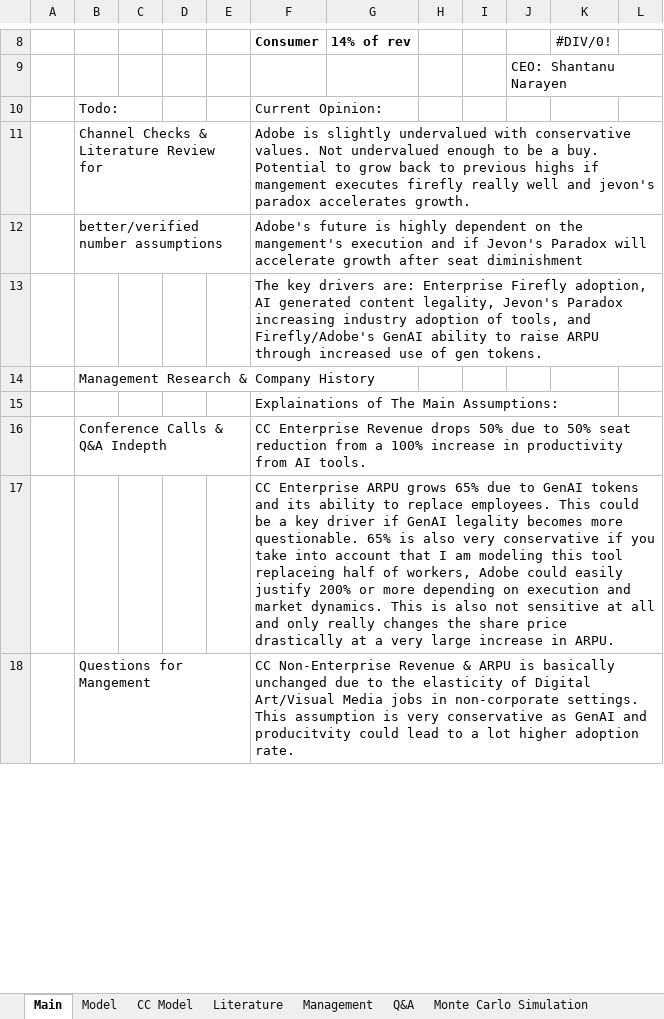
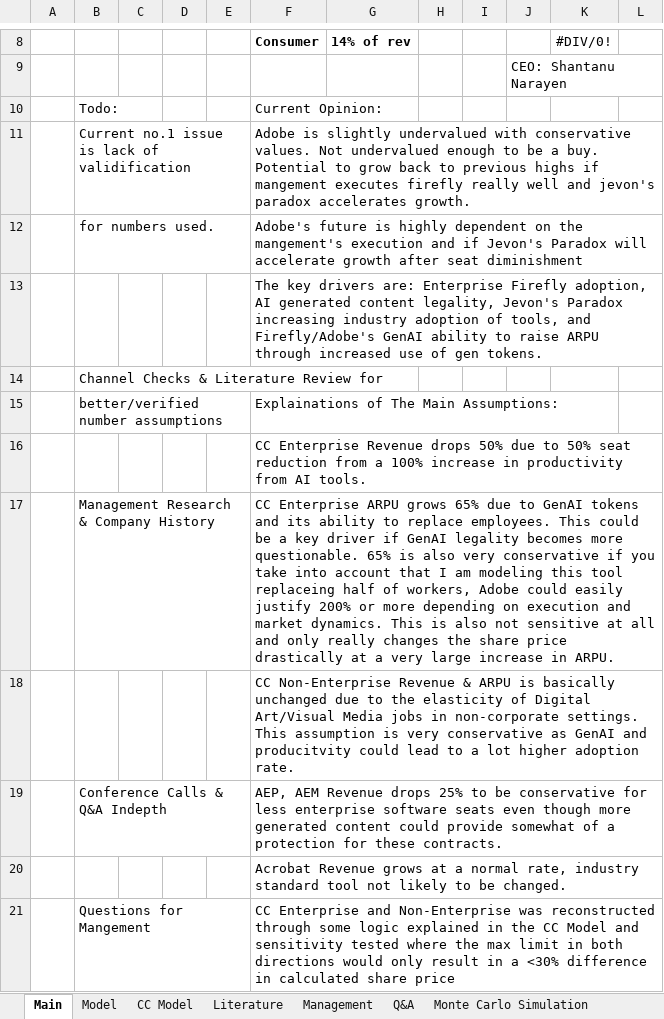
Before and after one commit to LiamRender/Portfolio-FinishedModels, an Excel workbook: ADBE.xlsx, sheet Main, drawn as a sheet; only a part is shown, gaps mark what is left out; values as stored, in another font and other column widths than the file's, no borders; addresses are those after the commit; the diff covers the shown part only; the diff names each change by its address in the sheet, - before the commit and + after, or states it on an @@ line.

```diff
--- a/ADBE.xlsx (sheet Main)
+++ b/ADBE.xlsx (sheet Main)
-B11: Channel Checks & Literature Review for
+B11: Current no.1 issue is lack of validification
-B12: better/verified number assumptions
+B12: for numbers used.
-B14: Management Research & Company History
+B14: Channel Checks & Literature Review for
+row 15:  | better/verified number assumptions |  |  |  | Explainations of The Main Assumptions:
-F16: Explainations of The Main Assumptions:
+F16: CC Enterprise Revenue drops 50% due to 50% seat reduction from a 100% increase in productivity from AI tools.
+row 17:  | Management Research & Company History |  |  |  | CC Enterprise ARPU grows 65% due to GenAI tokens and its ability to replace employees. This could be a key driver if GenAI legality becomes more questionable. 65% is also very conservative if you take into account that I am modeling this tool replaceing half of workers, Adobe could easily justify 200% or more depending on execution and market dynamics. This is also not sensitive at all and only really changes the share price drastically at a very large increase in ARPU.
+row 18:  |  |  |  |  | CC Non-Enterprise Revenue & ARPU is basically unchanged due to the elasticity of Digital Art/Visual Media jobs in non-corporate settings. This assumption is very conservative as GenAI and producitvity could lead to a lot higher adoption rate.
-F19: CC Enterprise Revenue drops 50% due to 50% seat reduction from a 100% increase in productivity from AI tools.
+F19: AEP, AEM Revenue drops 25% to be conservative for less enterprise software seats even though more generated content could provide somewhat of a protection for these contracts.
-F20: CC Enterprise ARPU grows 65% due to GenAI tokens and its ability to replace employees. This could be a key driver if GenAI legality becomes more questionable. 65% is also very conservative if you take into account that I am modeling this tool replaceing half of workers, Adobe could easily justify 200% or more depending on execution and market dynamics. This is also not sensitive at all and only really changes the share price drastically at a very large increase in ARPU.
+F20: Acrobat Revenue grows at a normal rate, industry standard tool not likely to be changed.
-F21: CC Non-Enterprise Revenue & ARPU is basically unchanged due to the elasticity of Digital Art/Visual Media jobs in non-corporate settings. This assumption is very conservative as GenAI and producitvity could lead to a lot higher adoption rate.
+F21: CC Enterprise and Non-Enterprise was reconstructed through some logic explained in the CC Model and sensitivity tested where the max limit in both directions would only result in a <30% difference in calculated share price
```
Also changed, not shown: 3 added rows, 1 removed row and 7 edited cells elsewhere in this sheet, sheet Monte Carlo Simulation, sheet Model, formulas that keep their value, charts or pictures.
